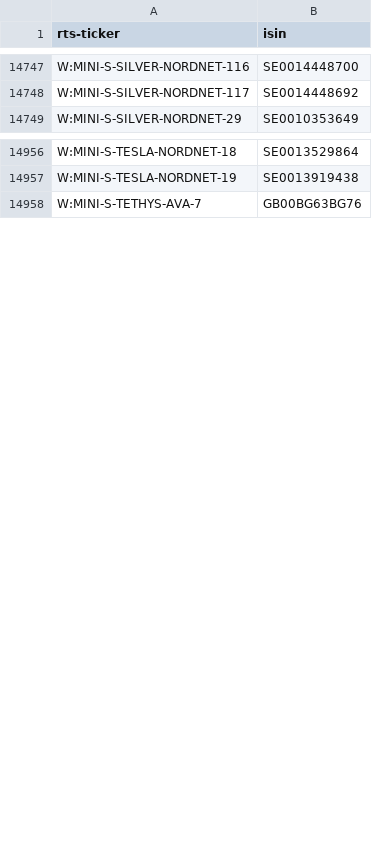
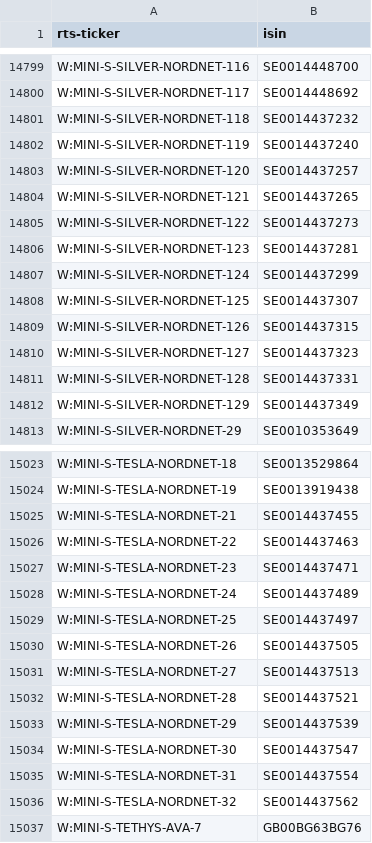
Before and after one commit to tradingview-dev/idc-expchains, a CSV file: isin/725.csv, drawn as a sheet; only a part is shown, gaps mark what is left out; the diff covers the shown part only.

```diff
--- a/isin/725.csv
+++ b/isin/725.csv
@@ -14748,2 +14800,14 @@ W:MINI-S-SILVER-NORDNET-116,SE0014448700
 W:MINI-S-SILVER-NORDNET-117,SE0014448692
+W:MINI-S-SILVER-NORDNET-118,SE0014437232
+W:MINI-S-SILVER-NORDNET-119,SE0014437240
+W:MINI-S-SILVER-NORDNET-120,SE0014437257
+W:MINI-S-SILVER-NORDNET-121,SE0014437265
+W:MINI-S-SILVER-NORDNET-122,SE0014437273
+W:MINI-S-SILVER-NORDNET-123,SE0014437281
+W:MINI-S-SILVER-NORDNET-124,SE0014437299
+W:MINI-S-SILVER-NORDNET-125,SE0014437307
+W:MINI-S-SILVER-NORDNET-126,SE0014437315
+W:MINI-S-SILVER-NORDNET-127,SE0014437323
+W:MINI-S-SILVER-NORDNET-128,SE0014437331
+W:MINI-S-SILVER-NORDNET-129,SE0014437349
 W:MINI-S-SILVER-NORDNET-29,SE0010353649
@@ -14957,2 +15024,14 @@ W:MINI-S-TESLA-NORDNET-18,SE0013529864
 W:MINI-S-TESLA-NORDNET-19,SE0013919438
+W:MINI-S-TESLA-NORDNET-21,SE0014437455
+W:MINI-S-TESLA-NORDNET-22,SE0014437463
+W:MINI-S-TESLA-NORDNET-23,SE0014437471
+W:MINI-S-TESLA-NORDNET-24,SE0014437489
+W:MINI-S-TESLA-NORDNET-25,SE0014437497
+W:MINI-S-TESLA-NORDNET-26,SE0014437505
+W:MINI-S-TESLA-NORDNET-27,SE0014437513
+W:MINI-S-TESLA-NORDNET-28,SE0014437521
+W:MINI-S-TESLA-NORDNET-29,SE0014437539
+W:MINI-S-TESLA-NORDNET-30,SE0014437547
+W:MINI-S-TESLA-NORDNET-31,SE0014437554
+W:MINI-S-TESLA-NORDNET-32,SE0014437562
 W:MINI-S-TETHYS-AVA-7,GB00BG63BG76
```
Also changed, not shown: 64 added rows elsewhere in this file, isin/357.csv, isin/627.csv, 18 other files.
